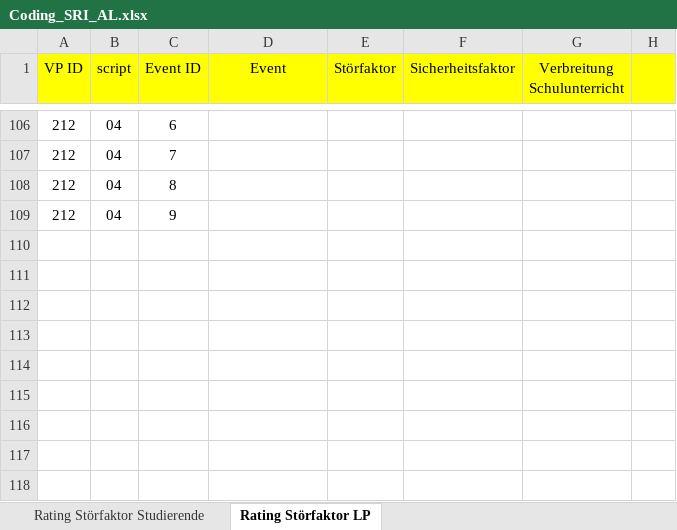
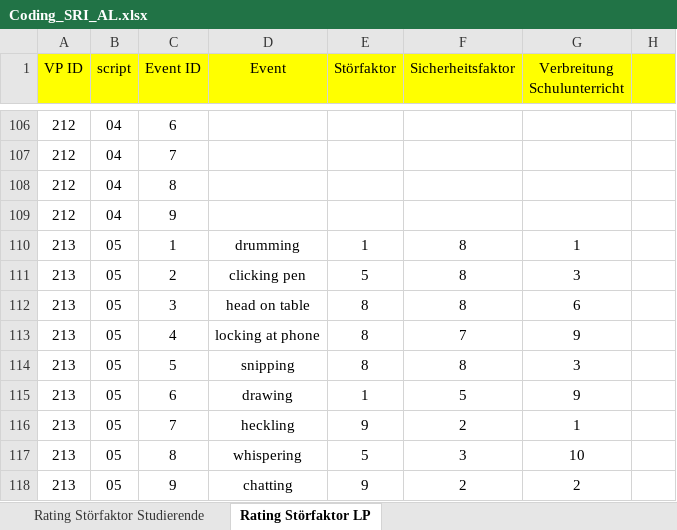
Before and after one commit to ginaamri/Mandy-PhD, an Excel workbook: 01_studies/01_Laborstudie ProVisioNET/SRI/Coding_SRI_AL.xlsx, sheet Rating Störfaktor LP, drawn as a sheet; only a part is shown, gaps mark what is left out; values as stored, in another font and other column widths than the file's, no borders; the diff covers the shown part only; the diff names each change by its address in the sheet, - before the commit and + after, or states it on an @@ line.

Commit message:
Update Coding_SRI_AL.xlsx

```diff
--- a/01_studies/01_Laborstudie ProVisioNET/SRI/Coding_SRI_AL.xlsx (sheet Rating Störfaktor LP)
+++ b/01_studies/01_Laborstudie ProVisioNET/SRI/Coding_SRI_AL.xlsx (sheet Rating Störfaktor LP)
+row 110: 213 | 05 | 1 | drumming | 1 | 8 | 1
+row 111: 213 | 05 | 2 | clicking pen | 5 | 8 | 3
+row 112: 213 | 05 | 3 | head on table | 8 | 8 | 6
+row 113: 213 | 05 | 4 | locking at phone | 8 | 7 | 9
+row 114: 213 | 05 | 5 | snipping | 8 | 8 | 3
+row 115: 213 | 05 | 6 | drawing | 1 | 5 | 9
+row 116: 213 | 05 | 7 | heckling | 9 | 2 | 1
+row 117: 213 | 05 | 8 | whispering | 5 | 3 | 10
+row 118: 213 | 05 | 9 | chatting | 9 | 2 | 2
```
Also changed, not shown: 36 edited cells elsewhere in this sheet, sheet Rating Störfaktor Studierende.
